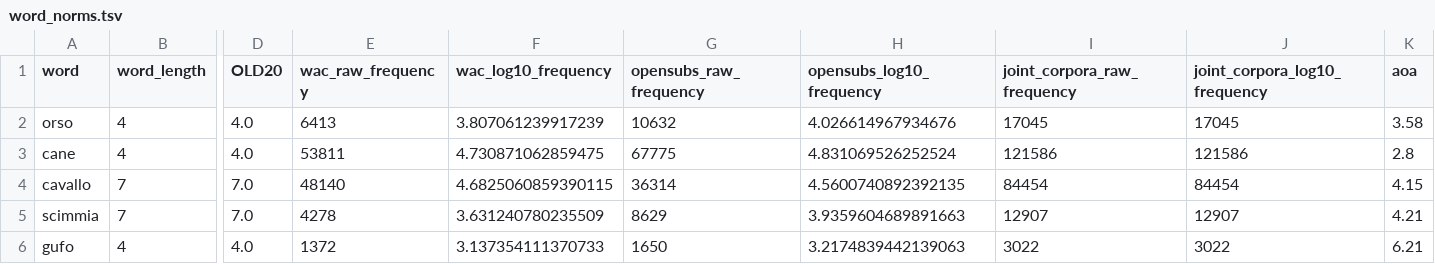
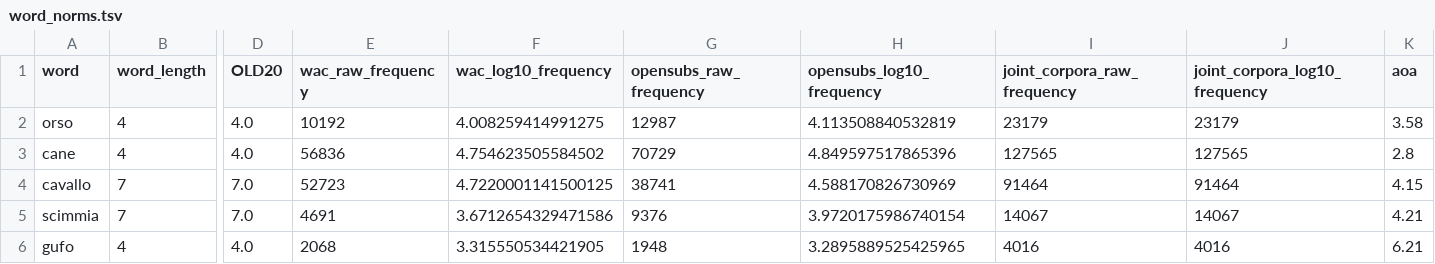
Before and after one commit to andreabruera/unaware_semantics, a TSV file: data/word_norms.tsv, drawn as a sheet; only a part is shown, gaps mark what is left out; the diff covers the shown part only; the diff names each change by its address in the sheet, - before the commit and + after, or states it on an @@ line.

```diff
--- a/data/word_norms.tsv
+++ b/data/word_norms.tsv
-E2 (wac_raw_frequency): 6413
+E2 (wac_raw_frequency): 10192
-F2 (wac_log10_frequency): 3.807061239917239
+F2 (wac_log10_frequency): 4.008259414991275
-G2 (opensubs_raw_frequency): 10632
+G2 (opensubs_raw_frequency): 12987
-H2 (opensubs_log10_frequency): 4.026614967934676
+H2 (opensubs_log10_frequency): 4.113508840532819
-I2 (joint_corpora_raw_frequency): 17045
+I2 (joint_corpora_raw_frequency): 23179
-J2 (joint_corpora_log10_frequency): 17045
+J2 (joint_corpora_log10_frequency): 23179
-E3 (wac_raw_frequency): 53811
+E3 (wac_raw_frequency): 56836
-F3 (wac_log10_frequency): 4.730871062859475
+F3 (wac_log10_frequency): 4.754623505584502
-G3 (opensubs_raw_frequency): 67775
+G3 (opensubs_raw_frequency): 70729
-H3 (opensubs_log10_frequency): 4.831069526252524
+H3 (opensubs_log10_frequency): 4.849597517865396
-I3 (joint_corpora_raw_frequency): 121586
+I3 (joint_corpora_raw_frequency): 127565
-J3 (joint_corpora_log10_frequency): 121586
+J3 (joint_corpora_log10_frequency): 127565
-E4 (wac_raw_frequency): 48140
+E4 (wac_raw_frequency): 52723
-F4 (wac_log10_frequency): 4.6825060859390115
+F4 (wac_log10_frequency): 4.7220001141500125
-G4 (opensubs_raw_frequency): 36314
+G4 (opensubs_raw_frequency): 38741
-H4 (opensubs_log10_frequency): 4.5600740892392135
+H4 (opensubs_log10_frequency): 4.588170826730969
-I4 (joint_corpora_raw_frequency): 84454
+I4 (joint_corpora_raw_frequency): 91464
-J4 (joint_corpora_log10_frequency): 84454
+J4 (joint_corpora_log10_frequency): 91464
-E5 (wac_raw_frequency): 4278
+E5 (wac_raw_frequency): 4691
-F5 (wac_log10_frequency): 3.631240780235509
+F5 (wac_log10_frequency): 3.6712654329471586
-G5 (opensubs_raw_frequency): 8629
+G5 (opensubs_raw_frequency): 9376
-H5 (opensubs_log10_frequency): 3.9359604689891663
+H5 (opensubs_log10_frequency): 3.9720175986740154
-I5 (joint_corpora_raw_frequency): 12907
+I5 (joint_corpora_raw_frequency): 14067
-J5 (joint_corpora_log10_frequency): 12907
+J5 (joint_corpora_log10_frequency): 14067
-E6 (wac_raw_frequency): 1372
+E6 (wac_raw_frequency): 2068
-F6 (wac_log10_frequency): 3.137354111370733
+F6 (wac_log10_frequency): 3.315550534421905
-G6 (opensubs_raw_frequency): 1650
+G6 (opensubs_raw_frequency): 1948
-H6 (opensubs_log10_frequency): 3.2174839442139063
+H6 (opensubs_log10_frequency): 3.2895889525425965
-I6 (joint_corpora_raw_frequency): 3022
+I6 (joint_corpora_raw_frequency): 4016
-J6 (joint_corpora_log10_frequency): 3022
+J6 (joint_corpora_log10_frequency): 4016
```
Also changed, not shown: 162 edited cells elsewhere in this file, 2 other files.
